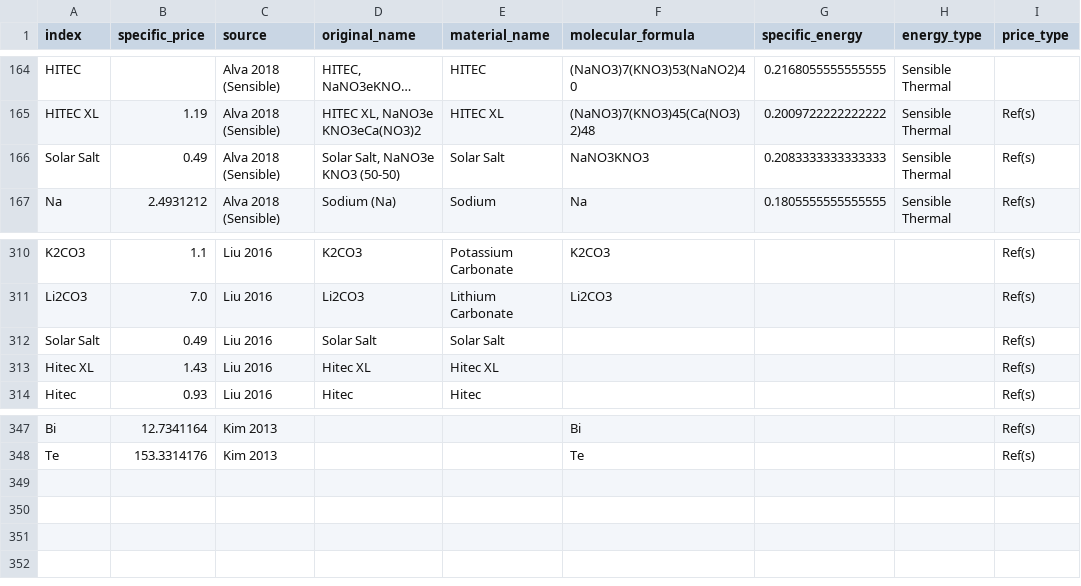
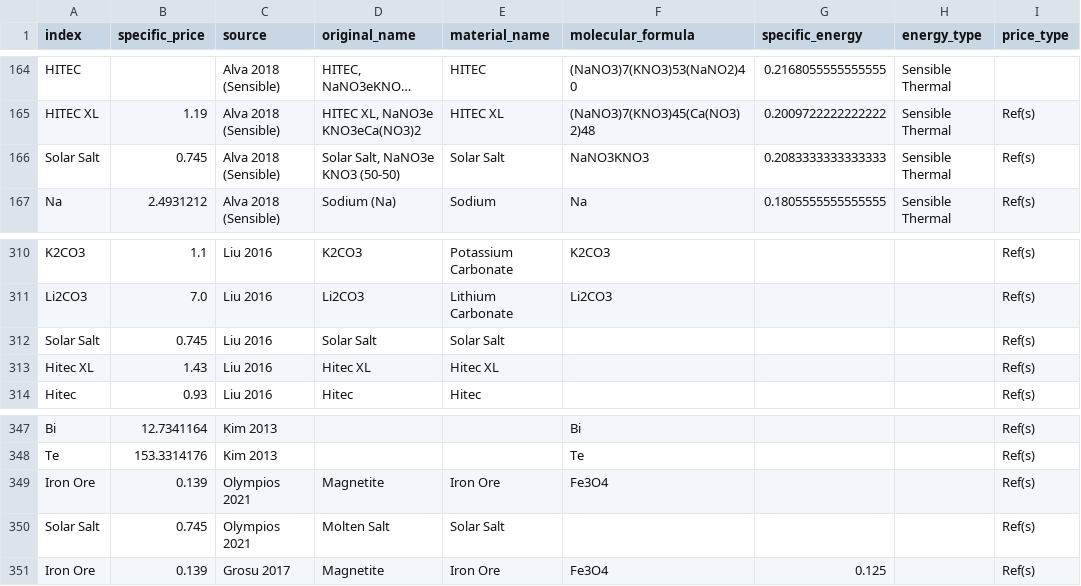
Before and after one commit to energy-storage-analysis/LDES-Survey, a CSV file: mat_cost/data/df_singlemat.csv, drawn as a sheet; only a part is shown, gaps mark what is left out; long unchanged cells end in …; the diff names each change by its address in the sheet, - before the commit and + after, or states it on an @@ line.

Commit message:
add custom_data folder
for various single entry sources to put in manually

```diff
--- a/mat_cost/data/df_singlemat.csv
+++ b/mat_cost/data/df_singlemat.csv
-B166 (specific_price): 0.49
+B166 (specific_price): 0.745
-B312 (specific_price): 0.49
+B312 (specific_price): 0.745
+row 349: Iron Ore | 0.139 | Olympios 2021 | Magnetite | Iron Ore | Fe3O4 |  |  | Ref(s)
+row 350: Solar Salt | 0.745 | Olympios 2021 | Molten Salt | Solar Salt |  |  |  | Ref(s)
+row 351: Iron Ore | 0.139 | Grosu 2017 | Magnetite | Iron Ore | Fe3O4 | 0.125 |  | Ref(s)
```
Also changed, not shown: mat_cost/data/df_prices.csv, 2 other files.
